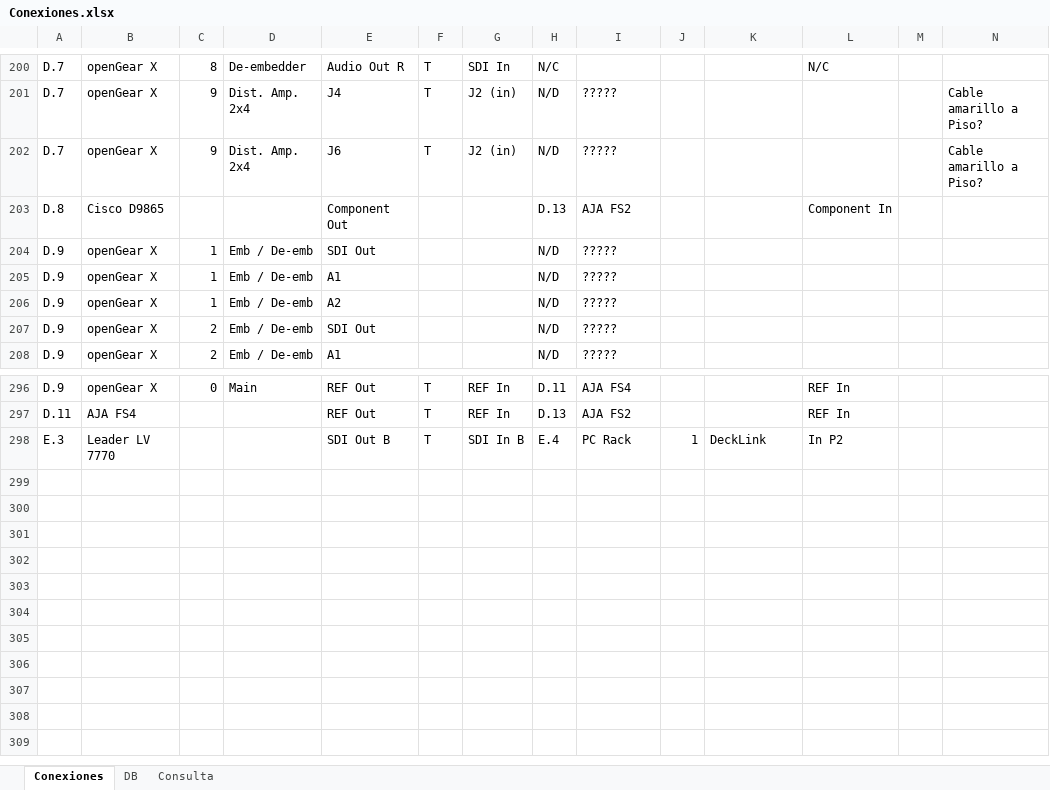
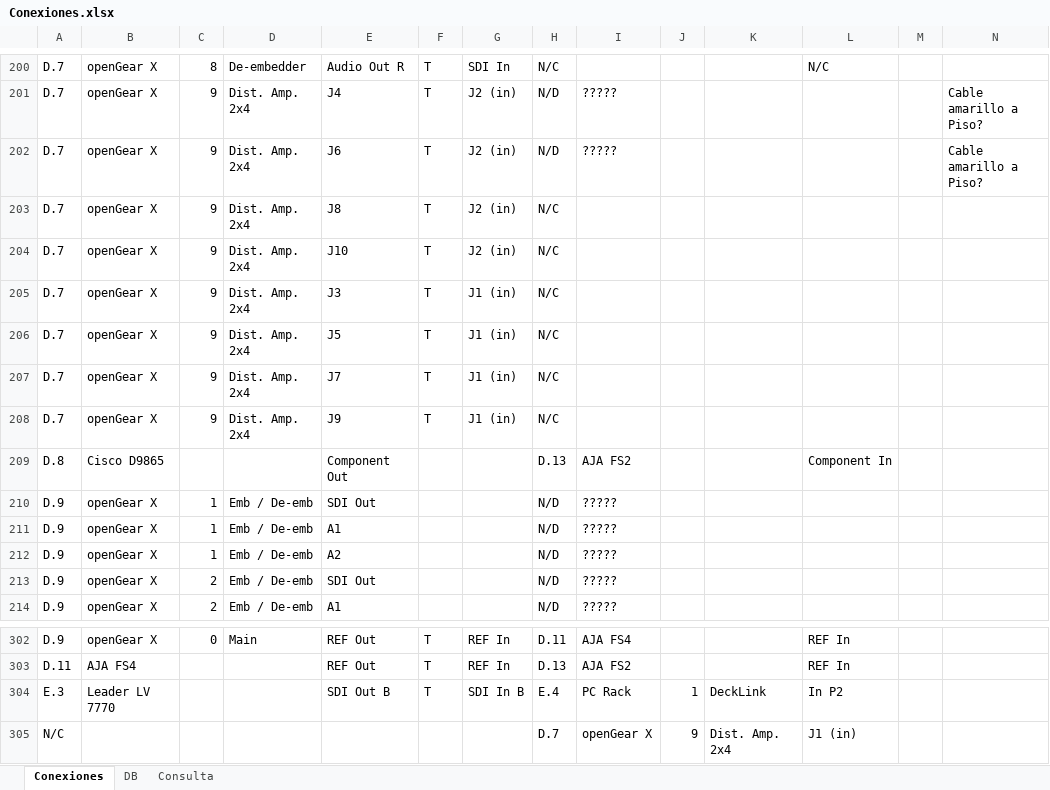
Before and after one commit to mmuccillo55/A7K9X2QF, an Excel workbook: Conexiones.xlsx, sheet Conexiones, drawn as a sheet; only a part is shown, gaps mark what is left out; values as stored, in another font and other column widths than the file's, no borders; charts and pictures and conditional formats not drawn; rows hold the shown columns only; the diff names each change by its address in the sheet, - before the commit and + after, or states it on an @@ line.

```diff
--- a/Conexiones.xlsx (sheet Conexiones)
+++ b/Conexiones.xlsx (sheet Conexiones)
+row 203: D.7 | openGear X | 9 | Dist. Amp. 2x4 | J8 | T | J2 (in) | N/C
+row 204: D.7 | openGear X | 9 | Dist. Amp. 2x4 | J10 | T | J2 (in) | N/C
+row 205: D.7 | openGear X | 9 | Dist. Amp. 2x4 | J3 | T | J1 (in) | N/C
+row 206: D.7 | openGear X | 9 | Dist. Amp. 2x4 | J5 | T | J1 (in) | N/C
+row 207: D.7 | openGear X | 9 | Dist. Amp. 2x4 | J7 | T | J1 (in) | N/C
+row 208: D.7 | openGear X | 9 | Dist. Amp. 2x4 | J9 | T | J1 (in) | N/C
+row 305: N/C |  |  |  |  |  |  | D.7 | openGear X | 9 | Dist. Amp. 2x4 | J1 (in)
```
Also changed, not shown: sheet Consulta, formulas that keep their value.
